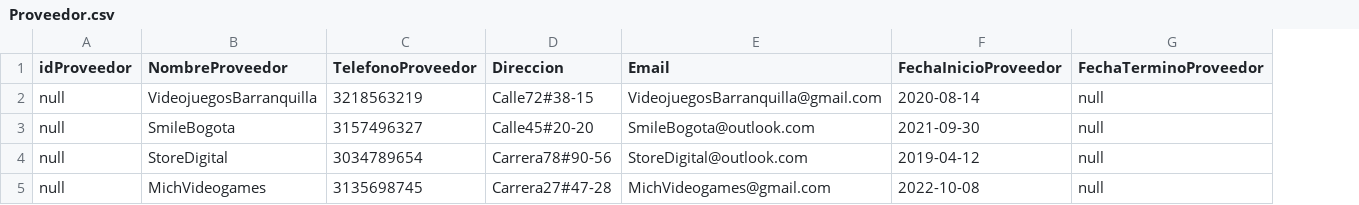
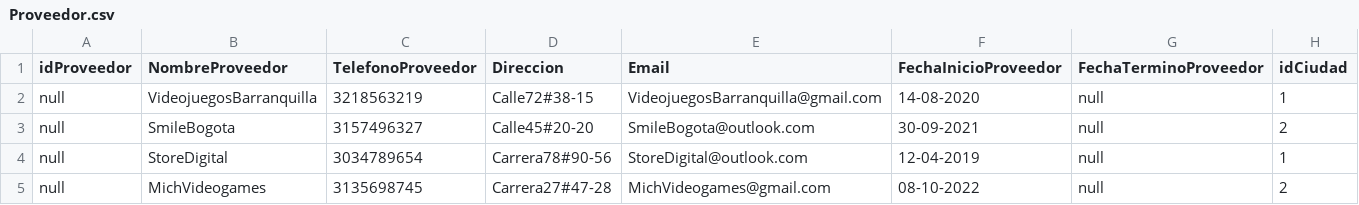
Before and after one commit to hferrer08/BDEcommerce, a CSV file: Import csv/Proveedor.csv, drawn as a sheet; the diff names each change by its address in the sheet, - before the commit and + after, or states it on an @@ line.

```diff
--- a/Import csv/Proveedor.csv
+++ b/Import csv/Proveedor.csv
+column H (idCiudad), rows 2-5: 1 | 2 | 1 | 2
-F2 (FechaInicioProveedor): 2020-08-14
+F2 (FechaInicioProveedor): 14-08-2020
-F3 (FechaInicioProveedor): 2021-09-30
+F3 (FechaInicioProveedor): 30-09-2021
-F4 (FechaInicioProveedor): 2019-04-12
+F4 (FechaInicioProveedor): 12-04-2019
-F5 (FechaInicioProveedor): 2022-10-08
+F5 (FechaInicioProveedor): 08-10-2022
```
Also changed, not shown: Import csv/Cliente.csv, 2 other files.
